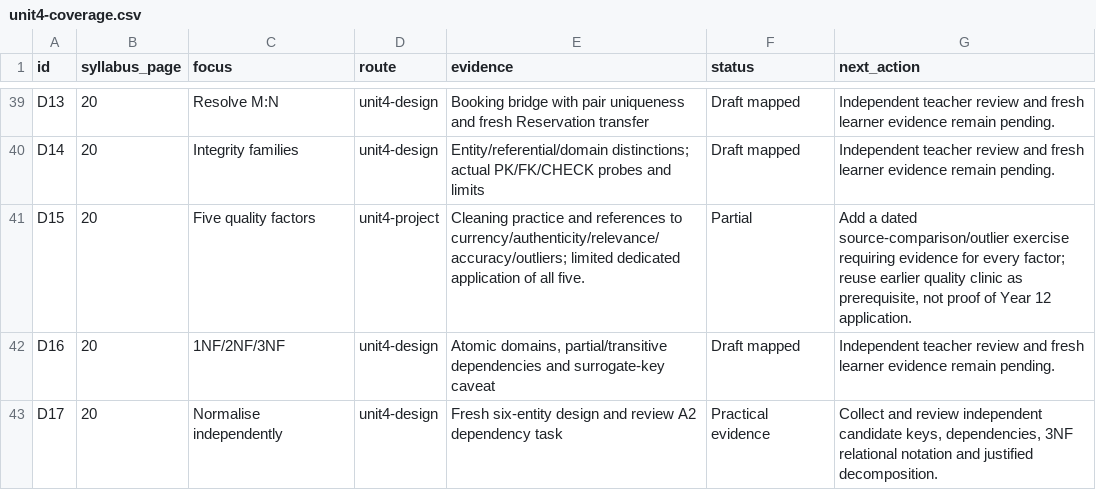
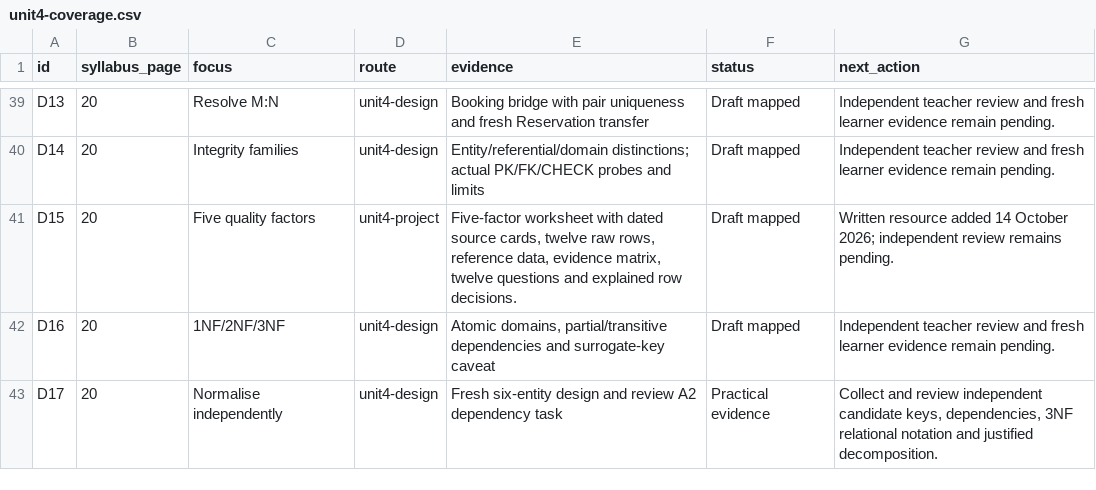
Before and after one commit to EdugenIO/cs-atar-textbook, a CSV file: dist/unit4-coverage.csv, drawn as a sheet; only a part is shown, gaps mark what is left out.

Commit message:
Add five-factor data quality worksheet with source evidence

```diff
--- a/dist/unit4-coverage.csv
+++ b/dist/unit4-coverage.csv
@@ -40,3 +40,3 @@
 "D14","20","Integrity families","unit4-design","Entity/referential/domain distinctions; actual PK/FK/CHECK probes and limits","Draft mapped","Independent teacher review and fresh learner evidence remain pending."
-"D15","20","Five quality factors","unit4-project","Cleaning practice and references to currency/authenticity/relevance/accuracy/outliers; limited dedicated application of all five.","Partial","Add a dated source-comparison/outlier exercise requiring evidence for every factor; reuse earlier quality clinic as prerequisite, not proof of Year 12 application."
+"D15","20","Five quality factors","unit4-project","Five-factor worksheet with dated source cards, twelve raw rows, reference data, evidence matrix, twelve questions and explained row decisions.","Draft mapped","Written resource added 14 October 2026; independent review remains pending."
 "D16","20","1NF/2NF/3NF","unit4-design","Atomic domains, partial/transitive dependencies and surrogate-key caveat","Draft mapped","Independent teacher review and fresh learner evidence remain pending."
```
Also changed, not shown: 25 other files.
